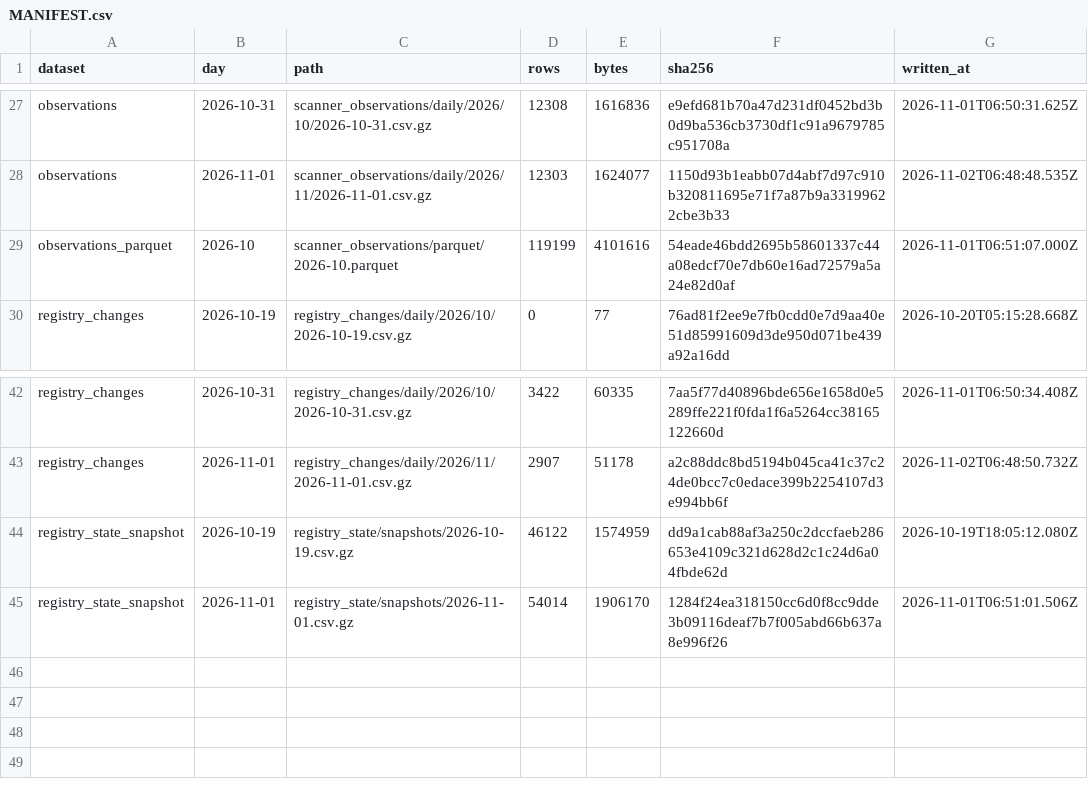
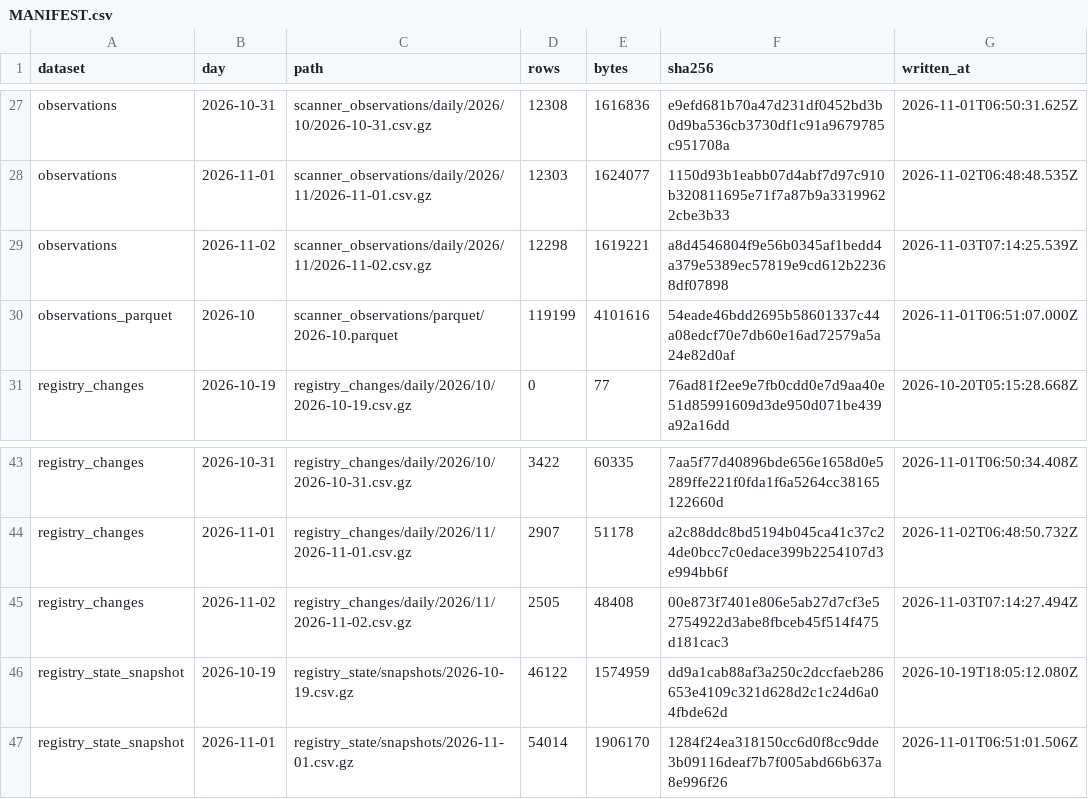
Before and after one commit to PetShopBros/lowdown-data, a CSV file: MANIFEST.csv, drawn as a sheet; only a part is shown, gaps mark what is left out.

Commit message:
data: archive 2026-11-03

```diff
--- a/MANIFEST.csv
+++ b/MANIFEST.csv
@@ -28,2 +28,3 @@ observations,2026-10-31,scanner_observations/daily/2026/10/2026-10-31.csv.gz,123
 observations,2026-11-01,scanner_observations/daily/2026/11/2026-11-01.csv.gz,12303,1624077,1150d93b1eabb07d4abf7d97c910b320811695e71f7a87b9a33199622cbe3b33,2026-11-02T06:48:48.535Z
+observations,2026-11-02,scanner_observations/daily/2026/11/2026-11-02.csv.gz,12298,1619221,a8d4546804f9e56b0345af1bedd4a379e5389ec57819e9cd612b22368df07898,2026-11-03T07:14:25.539Z
 observations_parquet,2026-10,scanner_observations/parquet/2026-10.parquet,119199,4101616,54eade46bdd2695b58601337c44a08edcf70e7db60e16ad72579a5a24e82d0af,2026-11-01T06:51:07.000Z
@@ -43,2 +44,3 @@ registry_changes,2026-10-31,registry_changes/daily/2026/10/2026-10-31.csv.gz,342
 registry_changes,2026-11-01,registry_changes/daily/2026/11/2026-11-01.csv.gz,2907,51178,a2c88ddc8bd5194b045ca41c37c24de0bcc7c0edace399b2254107d3e994bb6f,2026-11-02T06:48:50.732Z
+registry_changes,2026-11-02,registry_changes/daily/2026/11/2026-11-02.csv.gz,2505,48408,00e873f7401e806e5ab27d7cf3e52754922d3abe8fbceb45f514f475d181cac3,2026-11-03T07:14:27.494Z
 registry_state_snapshot,2026-10-19,registry_state/snapshots/2026-10-19.csv.gz,46122,1574959,dd9a1cab88af3a250c2dccfaeb286653e4109c321d628d2c1c24d6a04fbde62d,2026-10-19T18:05:12.080Z
```
Also changed, not shown: 2 other files.
